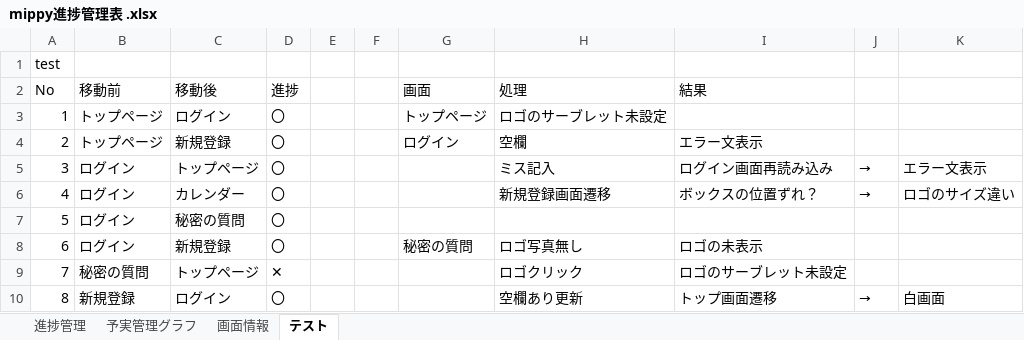
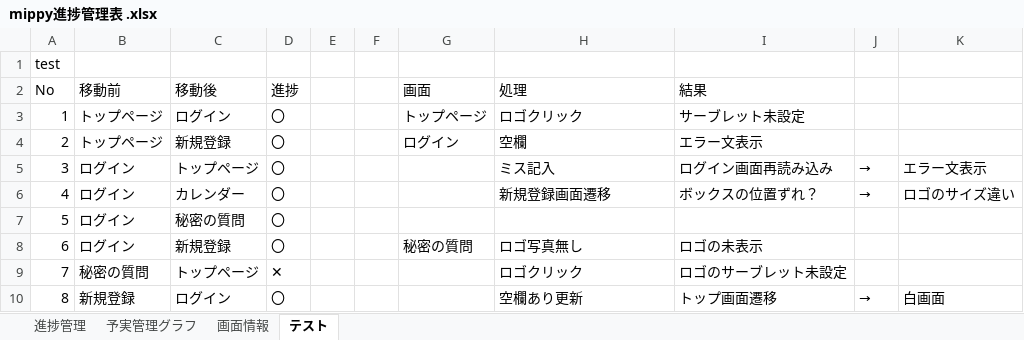
Before and after one commit to dojo2023/D-1, an Excel workbook: doc/mippy進捗管理表 .xlsx, sheet テスト, drawn as a sheet; only a part is shown; values as stored, in another font and other column widths than the file's, no cell formats; the diff names each change by its address in the sheet, - before the commit and + after, or states it on an @@ line.

Commit message:
Update mippy進捗管理表 .xlsx

```diff
--- a/doc/mippy進捗管理表 .xlsx (sheet テスト)
+++ b/doc/mippy進捗管理表 .xlsx (sheet テスト)
-H3 (処理): ロゴのサーブレット未設定
+H3 (処理): ロゴクリック
-I3 (結果): (empty)
+I3 (結果): サーブレット未設定
```
Also changed, not shown: cell formats.
